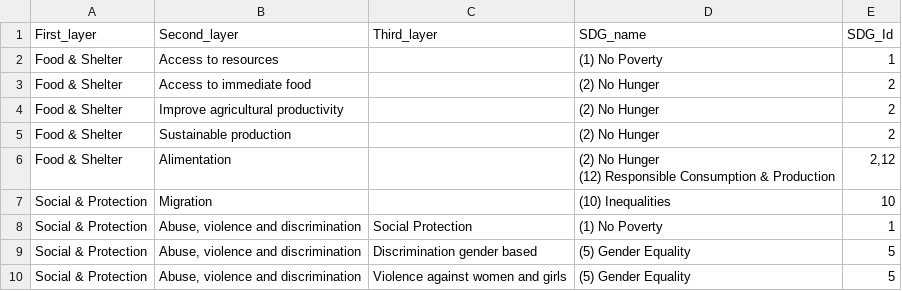
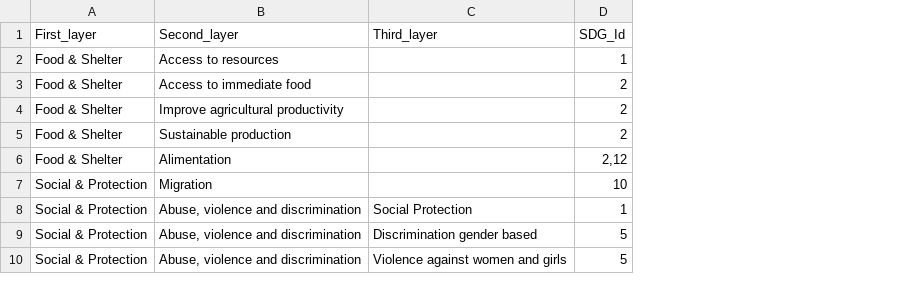
Before and after one commit to WomenPlusPlus/deploy-impact-21-kona-c, a CSV file: Frontend/assets/options_map.csv, drawn as a sheet; only a part is shown; ↵ is a line break in a cell; the diff names each change by its address in the sheet, - before the commit and + after, or states it on an @@ line.

```diff
--- a/Frontend/assets/options_map.csv
+++ b/Frontend/assets/options_map.csv
-column D (SDG_name), rows 2-10: (1) No Poverty | (2) No Hunger | (2) No Hunger | (2) No Hunger | (2) No Hunger ↵ (12) Responsible Consumption & Production | (10) Inequalities | (1) No Poverty | (5) Gender Equality | (5) Gender Equality
```
Also changed, not shown: 17 other files.
